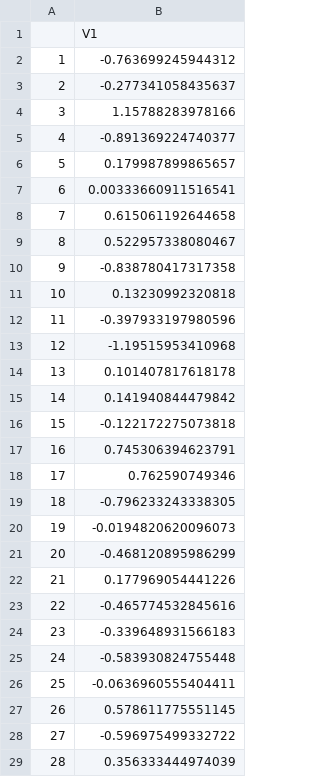
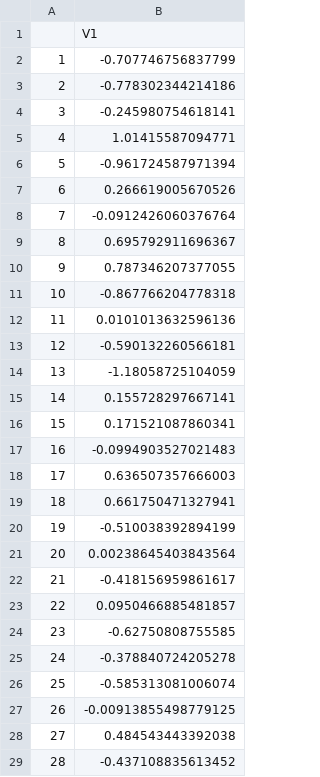
Before and after one commit to alexanderbuchholz/hsmc, a CSV file: smc_sampler_functions/data/sonar_mean_probit.csv, drawn as a sheet; only a part is shown; the diff covers the shown part only.

```diff
--- a/smc_sampler_functions/data/sonar_mean_probit.csv
+++ b/smc_sampler_functions/data/sonar_mean_probit.csv
@@ -1,29 +1,29 @@
 "","V1"
-"1",-0.763699245944312
-"2",-0.277341058435637
-"3",1.15788283978166
-"4",-0.891369224740377
-"5",0.179987899865657
-"6",0.00333660911516541
-"7",0.615061192644658
-"8",0.522957338080467
-"9",-0.838780417317358
-"10",0.13230992320818
-"11",-0.397933197980596
-"12",-1.19515953410968
-"13",0.101407817618178
-"14",0.141940844479842
-"15",-0.122172275073818
-"16",0.745306394623791
-"17",0.762590749346
-"18",-0.796233243338305
-"19",-0.0194820620096073
-"20",-0.468120895986299
-"21",0.177969054441226
-"22",-0.465774532845616
-"23",-0.339648931566183
-"24",-0.583930824755448
-"25",-0.0636960555404411
-"26",0.578611775551145
-"27",-0.596975499332722
-"28",0.356333444974039
+"1",-0.707746756837799
+"2",-0.778302344214186
+"3",-0.245980754618141
+"4",1.01415587094771
+"5",-0.961724587971394
+"6",0.266619005670526
+"7",-0.0912426060376764
+"8",0.695792911696367
+"9",0.787346207377055
+"10",-0.867766204778318
+"11",0.0101013632596136
+"12",-0.590132260566181
+"13",-1.18058725104059
+"14",0.155728297667141
+"15",0.171521087860341
+"16",-0.0994903527021483
+"17",0.636507357666003
+"18",0.661750471327941
+"19",-0.510038392894199
+"20",0.00238645403843564
+"21",-0.418156959861617
+"22",0.0950466885481857
+"23",-0.62750808755585
+"24",-0.378840724205278
+"25",-0.585313081006074
+"26",-0.00913855498779125
+"27",0.484543443392038
+"28",-0.437108835613452
```
Also changed, not shown: 1 added row and 32 edited cells elsewhere in this file, smc_sampler_functions/data/sonar.csv, smc_sampler_functions/data/sonar_covar_logit.csv, 5 other files.
